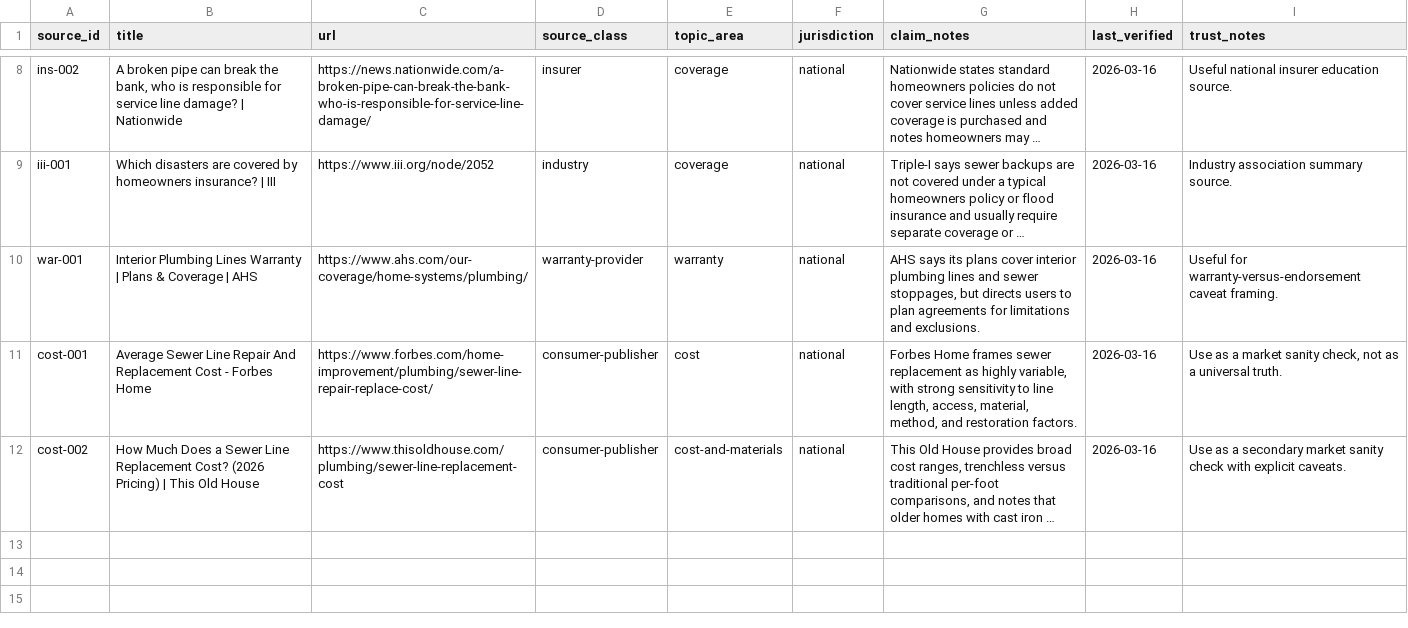
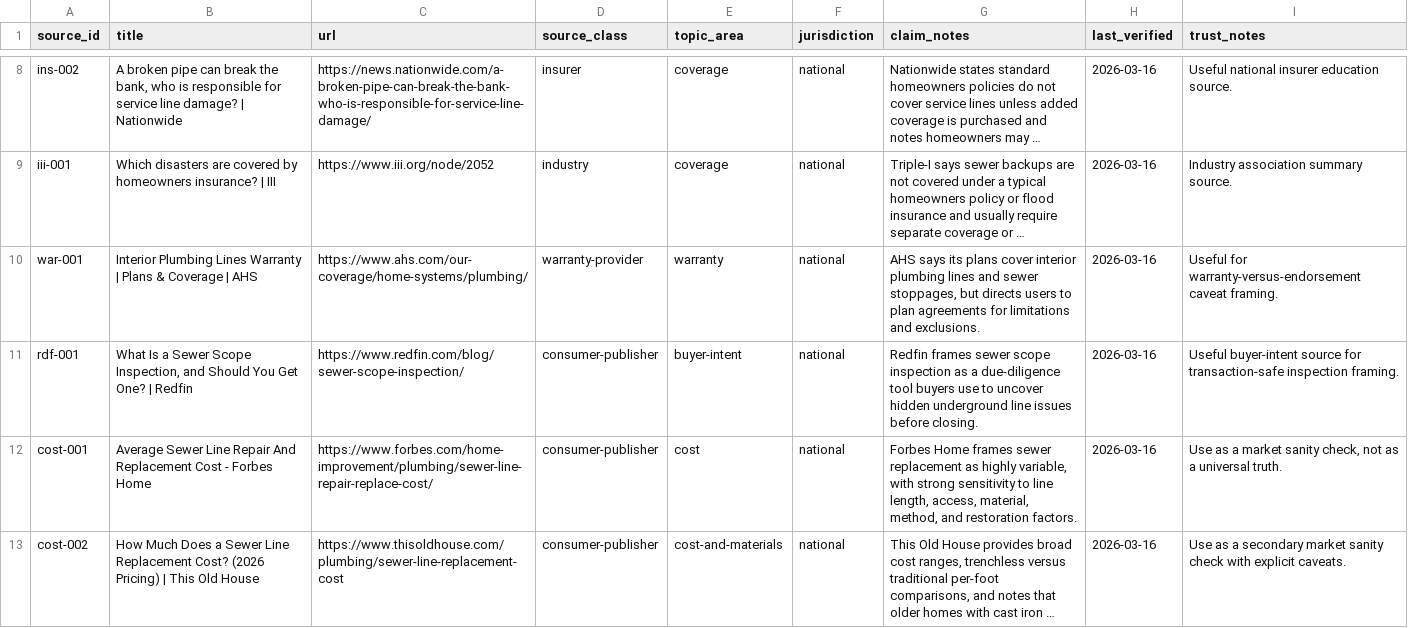
Before and after one commit to ichbinhyeok/sewerverdict, a CSV file: src/main/resources/data/raw/source_registry.csv, drawn as a sheet; only a part is shown, gaps mark what is left out; long unchanged cells end in …; the diff names each change by its address in the sheet, - before the commit and + after, or states it on an @@ line.

Commit message:
Strengthen routing, attribution, and trust flow

```diff
--- a/src/main/resources/data/raw/source_registry.csv
+++ b/src/main/resources/data/raw/source_registry.csv
+row 11: rdf-001 | What Is a Sewer Scope Inspection, and Should You Get One? | Redfin | https://www.redfin.com/blog/sewer-scope-inspection/ | consumer-publisher | buyer-intent | national | Redfin frames sewer scope inspection as a due-diligence tool buyers use to uncover hidden underground line issues before closing. | 2026-03-16 | Useful buyer-intent source for transaction-safe inspection framing.
```
Also changed, not shown: 28 other files.
